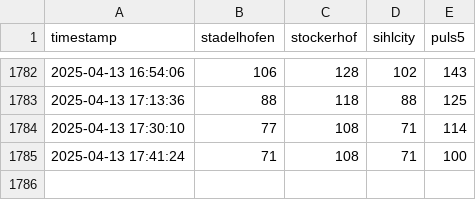
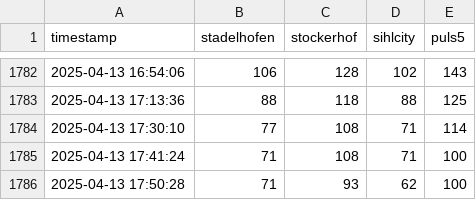
Before and after one commit to emanuel-metzenthin/fitnesspark_usage, a CSV file: visitors_data.csv, drawn as a sheet; only a part is shown, gaps mark what is left out; the diff names each change by its address in the sheet, - before the commit and + after, or states it on an @@ line.

```diff
--- a/visitors_data.csv
+++ b/visitors_data.csv
+row 1786: 2025-04-13 17:50:28 | 71 | 93 | 62 | 100
```
Also changed, not shown: 1 other file.
